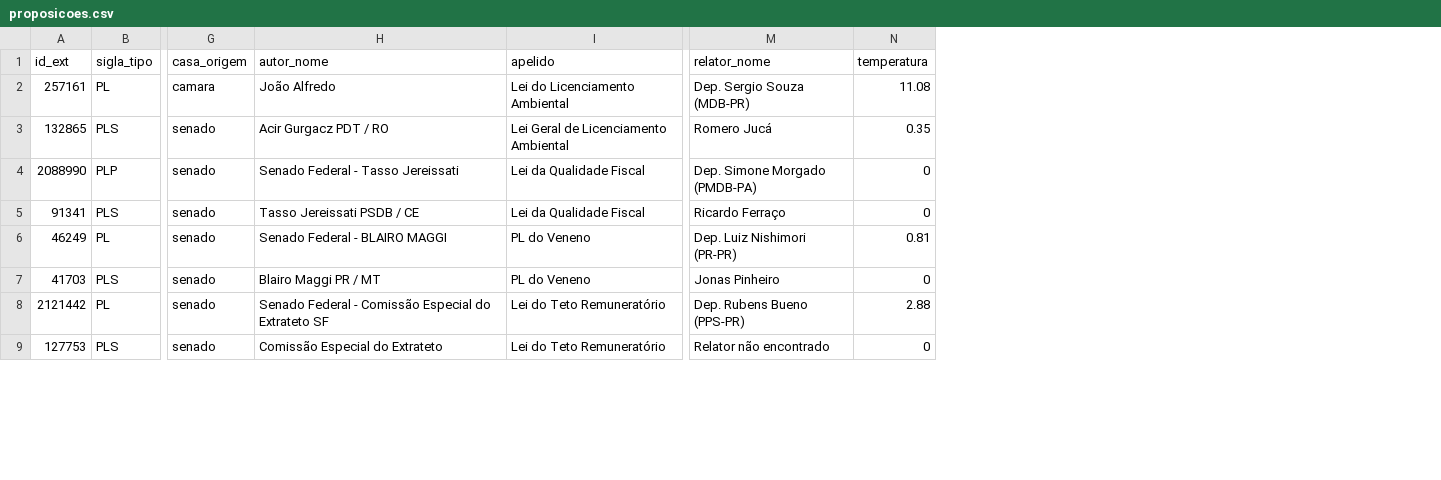
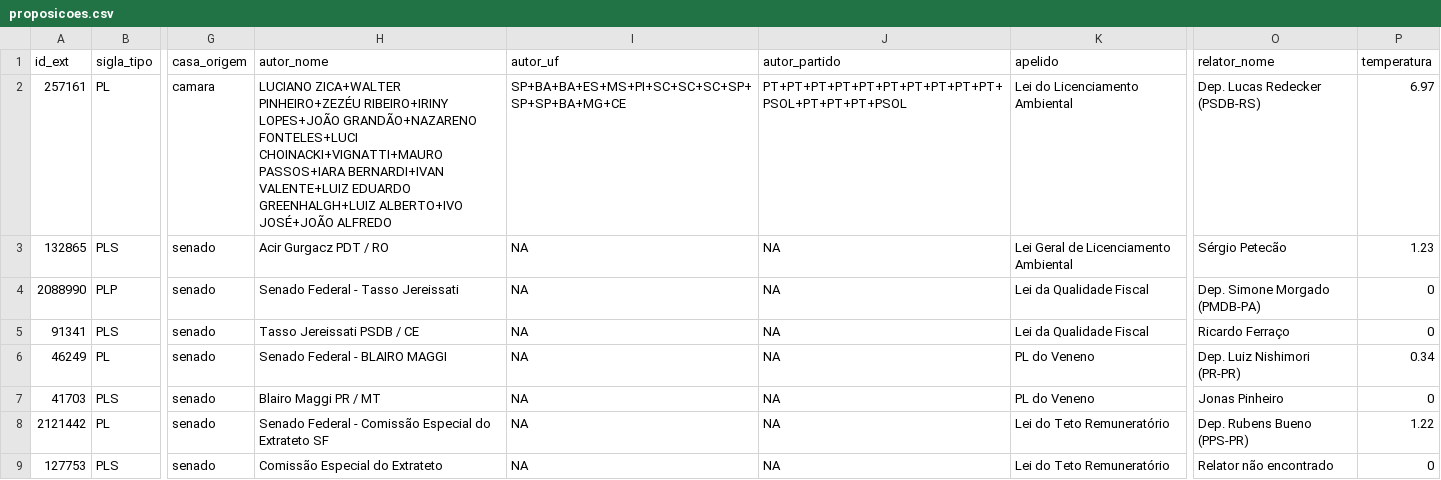
Before and after one commit to parlametria/leggo-backend, a CSV file: data/proposicoes.csv, drawn as a sheet; only a part is shown, gaps mark what is left out; addresses are those after the commit; the diff covers the shown part only; the diff names each change by its address in the sheet, - before the commit and + after, or states it on an @@ line.

Commit message:
atualiza dados do csv com múltiplos autor(es) com sigla(s) de partido e uf

```diff
--- a/data/proposicoes.csv
+++ b/data/proposicoes.csv
+column I (autor_uf), rows 2-9: SP+BA+BA+ES+MS+PI+SC+SC+SC+SP+SP+SP+BA+MG+CE | NA | NA | NA | NA | NA | NA | NA
+column J (autor_partido), rows 2-9: PT+PT+PT+PT+PT+PT+PT+PT+PT+PT+PSOL+PT+PT+PT+PSOL | NA | NA | NA | NA | NA | NA | NA
-H2 (autor_nome): João Alfredo
+H2 (autor_nome): LUCIANO ZICA+WALTER PINHEIRO+ZEZÉU RIBEIRO+IRINY LOPES+JOÃO GRANDÃO+NAZARENO FONTELES+LUCI CHOINACKI+VIGNATTI+MAURO PASSOS+IARA BERNARDI+IVAN VALENTE+LUIZ EDUARDO GREENHALGH+LUIZ ALBERTO+IVO JOSÉ+JOÃO ALFREDO
-O2 (relator_nome): Dep. Sergio Souza (MDB-PR)
+O2 (relator_nome): Dep. Lucas Redecker (PSDB-RS)
-P2 (temperatura): 11.08
+P2 (temperatura): 6.97
-O3 (relator_nome): Romero Jucá
+O3 (relator_nome): Sérgio Petecão
-P3 (temperatura): 0.35
+P3 (temperatura): 1.23
-P6 (temperatura): 0.81
+P6 (temperatura): 0.34
-P8 (temperatura): 2.88
+P8 (temperatura): 1.22
```
Also changed, not shown: 5 added rows, 2 removed rows and 56 edited cells elsewhere in this file.
